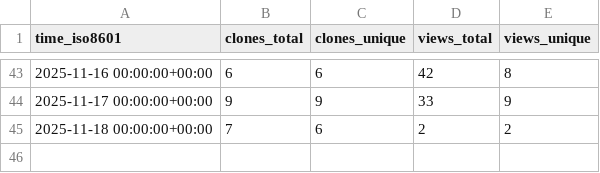
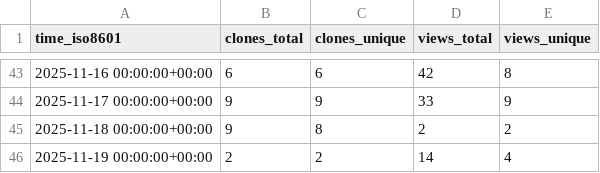
Before and after one commit to shalenMathew/MovieFlix_App, a CSV file: shalenMathew/MovieFlix_App/ghrs-data/views_clones_aggregate.csv, drawn as a sheet; only a part is shown, gaps mark what is left out.

```diff
--- a/shalenMathew/MovieFlix_App/ghrs-data/views_clones_aggregate.csv
+++ b/shalenMathew/MovieFlix_App/ghrs-data/views_clones_aggregate.csv
@@ -44,2 +44,3 @@ time_iso8601,clones_total,clones_unique,views_total,views_unique
 2025-11-17 00:00:00+00:00,9,9,33,9
-2025-11-18 00:00:00+00:00,7,6,2,2
+2025-11-18 00:00:00+00:00,9,8,2,2
+2025-11-19 00:00:00+00:00,2,2,14,4
```
Also changed, not shown: 1 other file.
